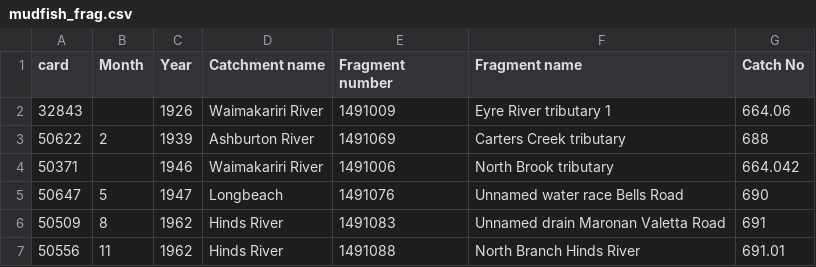
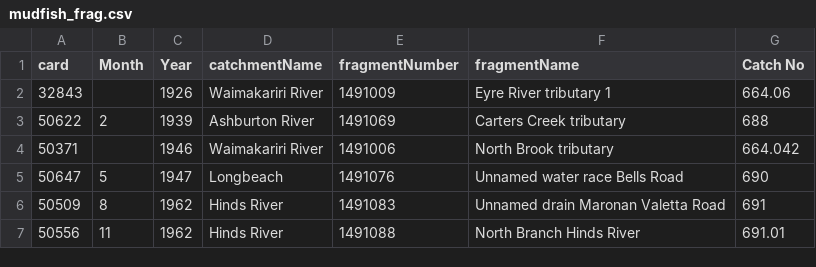
Before and after one commit to DongWangCHCH/nzffd, a CSV file: mudfish_frag.csv, drawn as a sheet; only a part is shown.

Commit message:
Add files via upload

```diff
--- a/mudfish_frag.csv
+++ b/mudfish_frag.csv
@@ -1,2 +1,2 @@
-card,Month,Year,Catchment name,Fragment number,Fragment name,Catch No
+card,Month,Year,catchmentName,fragmentNumber,fragmentName,Catch No
 32843,,1926,Waimakariri River,1491009,Eyre River tributary 1,664.06
```
